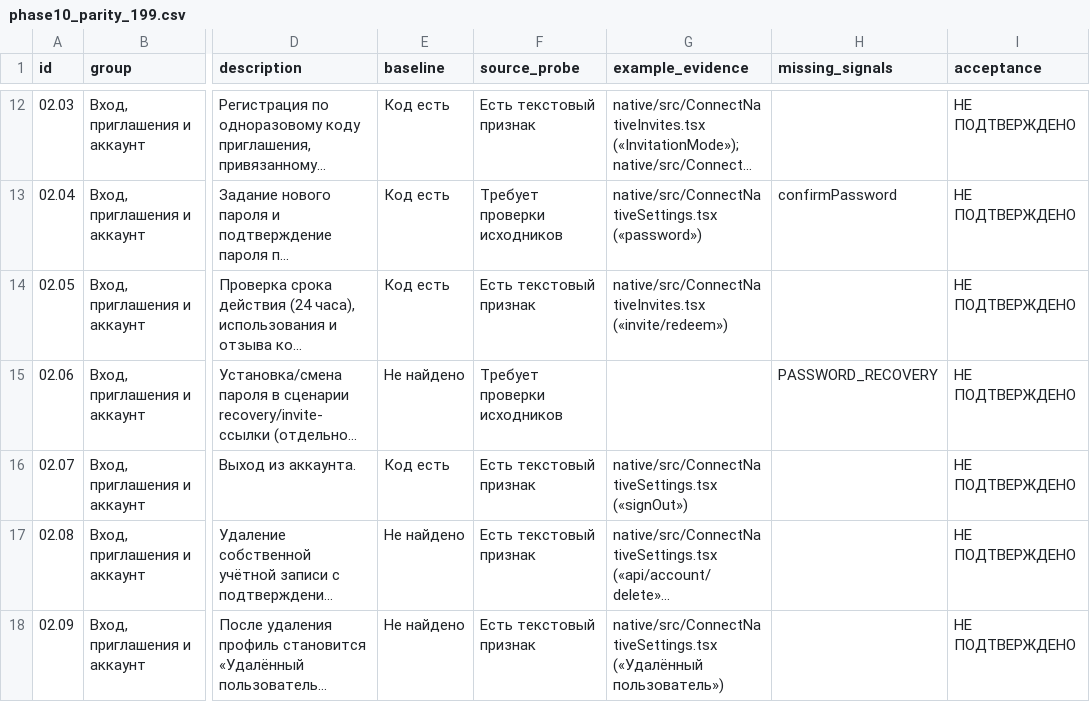
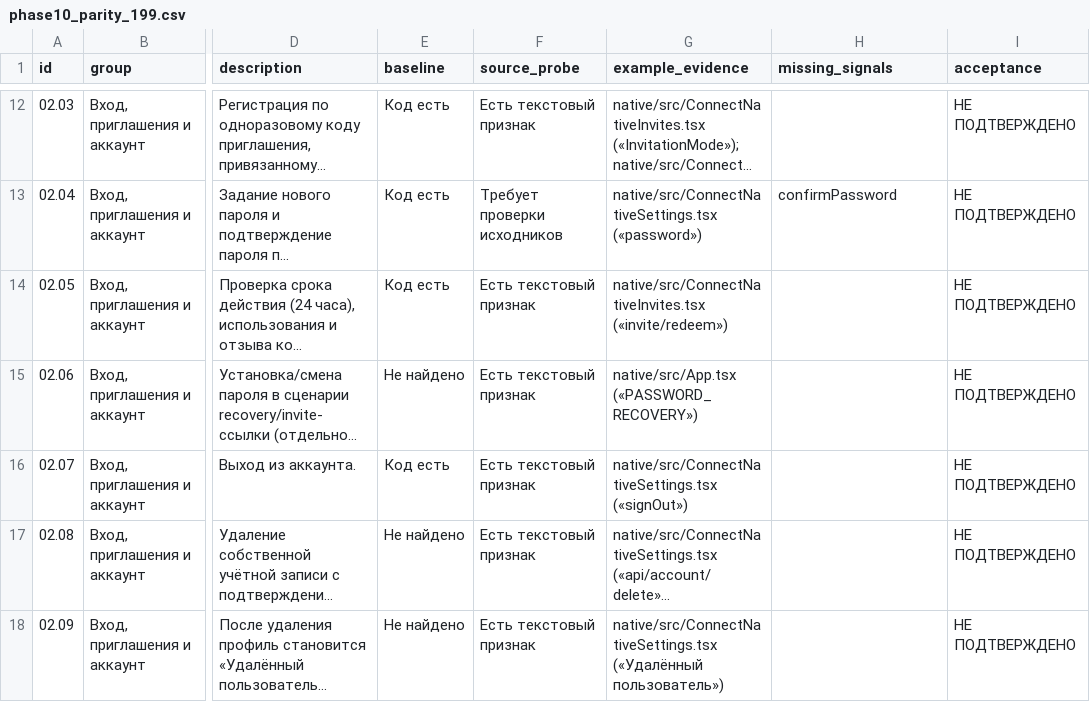
Before and after one commit to Chimera1988/connect-android, a CSV file: native/phase10-audit/phase10_parity_199.csv, drawn as a sheet; only a part is shown, gaps mark what is left out; long unchanged cells end in …; the diff covers the shown part only; the diff names each change by its address in the sheet, - before the commit and + after, or states it on an @@ line.

```diff
--- a/native/phase10-audit/phase10_parity_199.csv
+++ b/native/phase10-audit/phase10_parity_199.csv
-F15 (source_probe): Требует проверки исходников
+F15 (source_probe): Есть текстовый признак
-G15 (example_evidence): (empty)
+G15 (example_evidence): native/src/App.tsx («PASSWORD_RECOVERY»)
-H15 (missing_signals): PASSWORD_RECOVERY
+H15 (missing_signals): (empty)
```
Also changed, not shown: 15 edited cells elsewhere in this file, 9 other files.
